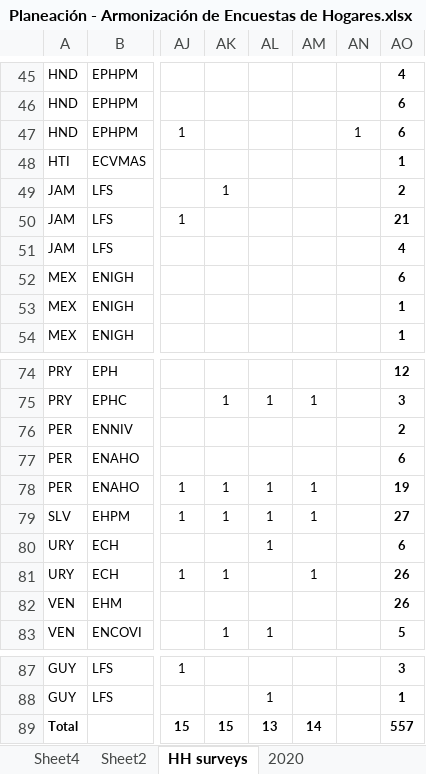
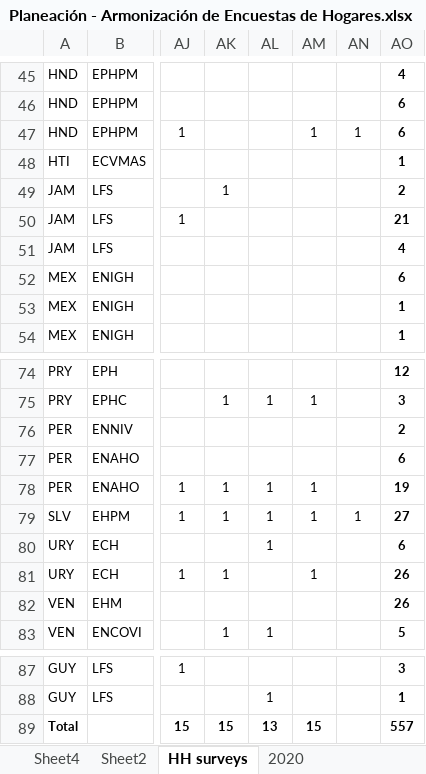
Before and after one commit to BID-DATA/calculo_indicators_R, an Excel workbook: Inputs/Planeación - Armonización de Encuestas de Hogares.xlsx, sheet HH surveys, drawn as a sheet; only a part is shown, gaps mark what is left out; values as stored, in another font and other column widths than the file's, no borders; table styles not drawn; the diff names each change by its address in the sheet, - before the commit and + after, or states it on an @@ line.

Commit message:
Update Planeación - Armonización de Encuestas de Hogares.xlsx

```diff
--- a/Inputs/Planeación - Armonización de Encuestas de Hogares.xlsx (sheet HH surveys)
+++ b/Inputs/Planeación - Armonización de Encuestas de Hogares.xlsx (sheet HH surveys)
-AM47: (empty)
+AM47: 1
-AN79: (empty)
+AN79: 1
-AM89: 14
+AM89: 15
```
